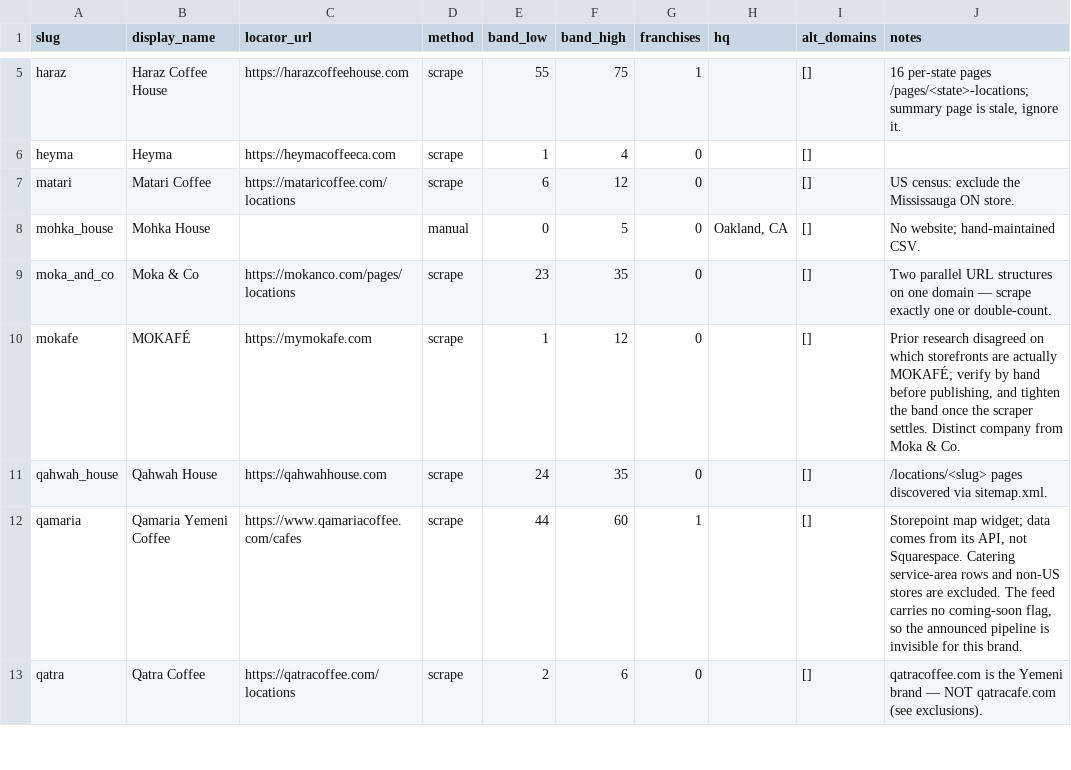
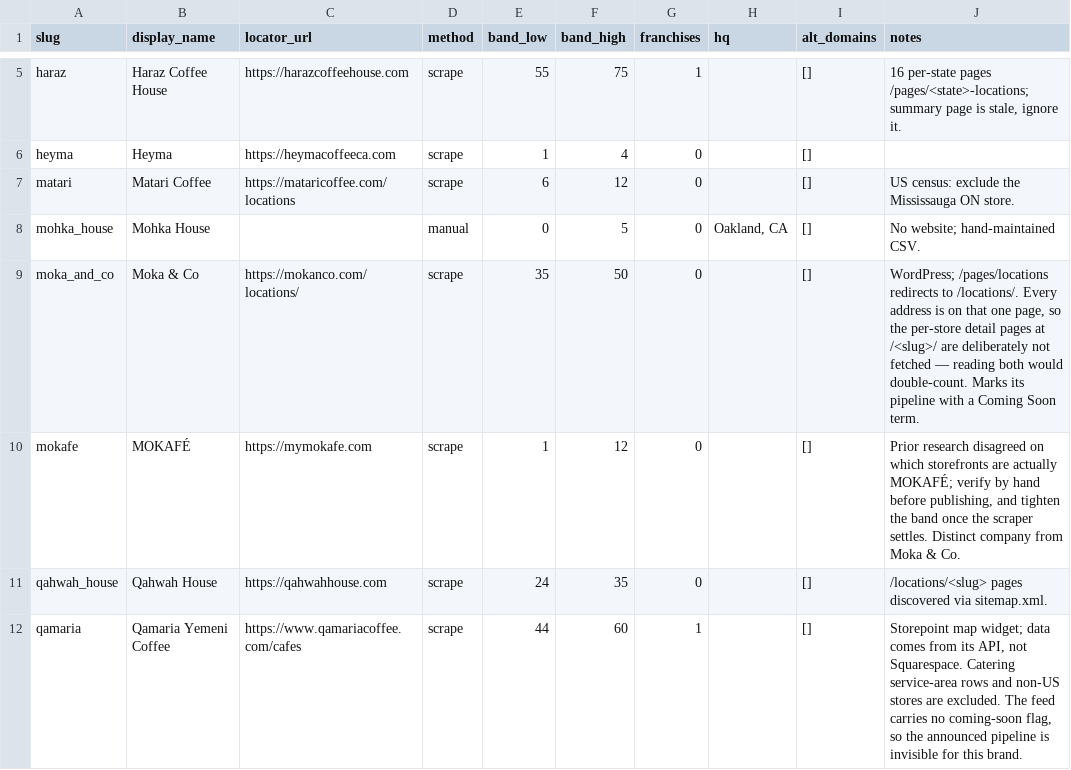
Before and after one commit to mohandisio/Makhaa-Report, a CSV file: data/exports/brands.csv, drawn as a sheet; only a part is shown, gaps mark what is left out; the shorter side is filled out with more unchanged rows.

Commit message:
feat(scrapers): add Moka & Co locator
- parse the WordPress listing only; detail pages repeat every address
- dedupe stores listed under two groupings
- read status from the Coming Soon term
- reset the band from scraper output

```diff
--- a/data/exports/brands.csv
+++ b/data/exports/brands.csv
@@ -8,3 +8,3 @@ matari,Matari Coffee,https://mataricoffee.com/locations,scrape,6,12,0,,[],US cen
 mohka_house,Mohka House,,manual,0,5,0,"Oakland, CA",[],No website; hand-maintained CSV.
-moka_and_co,Moka & Co,https://mokanco.com/pages/locations,scrape,23,35,0,,[],Two parallel URL structures on one domain — scrape exactly one or double-count.
+moka_and_co,Moka & Co,https://mokanco.com/locations/,scrape,35,50,0,,[],"WordPress; /pages/locations redirects to /locations/. Every address is on that one page, so the per-store detail pages at /<slug>/ are deliberately not fetched — reading both would double-count. Marks its pipeline with a Coming Soon term."
 mokafe,MOKAFÉ,https://mymokafe.com,scrape,1,12,0,,[],"Prior research disagreed on which storefronts are actually MOKAFÉ; verify by hand before publishing, and tighten the band once the scraper settles. Distinct company from Moka & Co."
```
Also changed, not shown: 9 other files.
